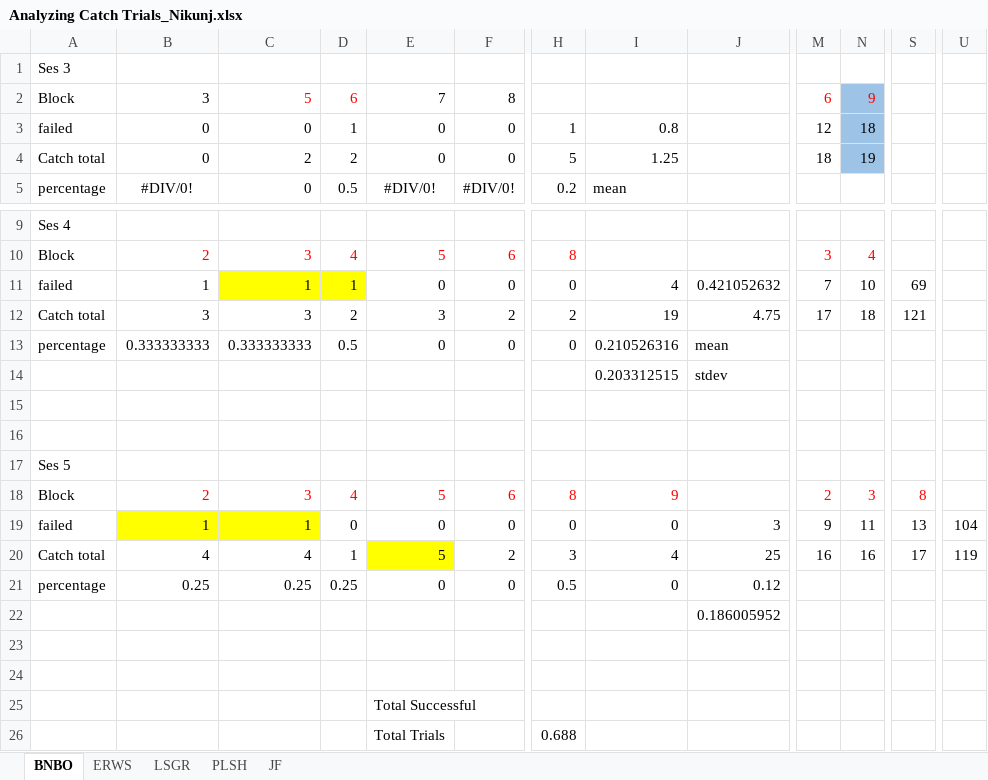
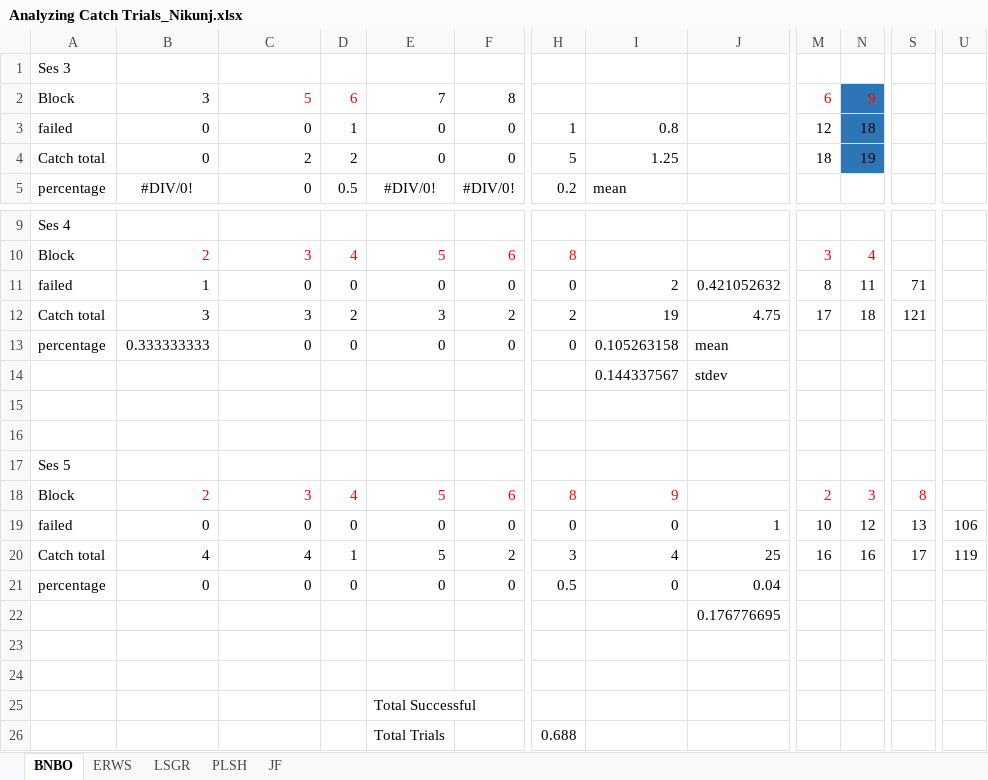
Before and after one commit to nabhagat/R_analysis, an Excel workbook: Analyzing Catch Trials_Nikunj.xlsx, sheet BNBO, drawn as a sheet; only a part is shown, gaps mark what is left out; values as stored, in another font and other column widths than the file's, no borders; the diff names each change by its address in the sheet, - before the commit and + after, or states it on an @@ line.

```diff
--- a/Analyzing Catch Trials_Nikunj.xlsx (sheet BNBO)
+++ b/Analyzing Catch Trials_Nikunj.xlsx (sheet BNBO)
-N2:N4 fill: #9DC3E6
+N2:N4 fill: #2E75B6
-C11: 1
+C11: 0
-C11:D11 fill: #FFFF00
+C11:D11 fill: none
-D11: 1
+D11: 0
-I11: 4
+I11: 2
-M11: 7
+M11: 8
-N11: 10
+N11: 11
-S11: 69
+S11: 71
-C13: 0.333333333
+C13: 0
-D13: 0.5
+D13: 0
-I13: 0.210526316
+I13: 0.105263158
-I14: 0.203312515
+I14: 0.144337567
-B19: 1
+B19: 0
-B19:C19 fill: #FFFF00
+B19:C19 fill: none
-C19: 1
+C19: 0
-J19: 3
+J19: 1
-M19: 9
+M19: 10
-N19: 11
+N19: 12
-U19: 104
+U19: 106
-E20 fill: #FFFF00
+E20 fill: none
-B21: 0.25
+B21: 0
-C21: 0.25
+C21: 0
-D21: 0.25
+D21: 0
-J21: 0.12
+J21: 0.04
-J22: 0.186005952
+J22: 0.176776695
```
Also changed, not shown: sheet PLSH, sheet LSGR, sheet ERWS, 1 other file.
